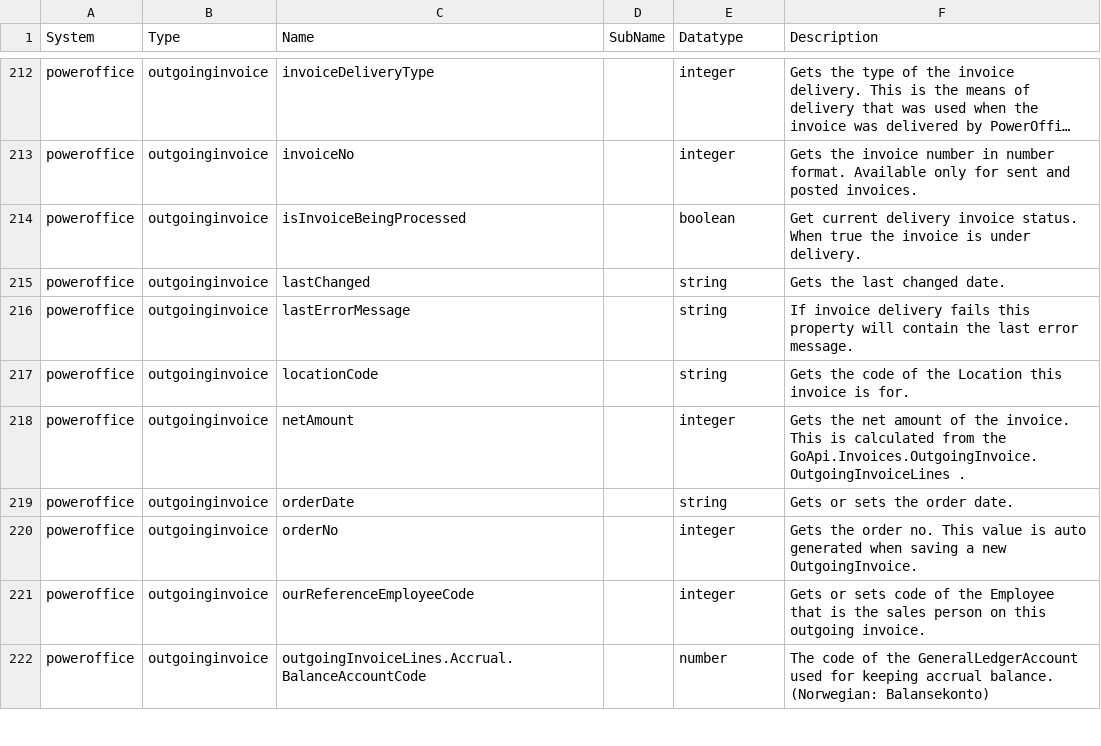
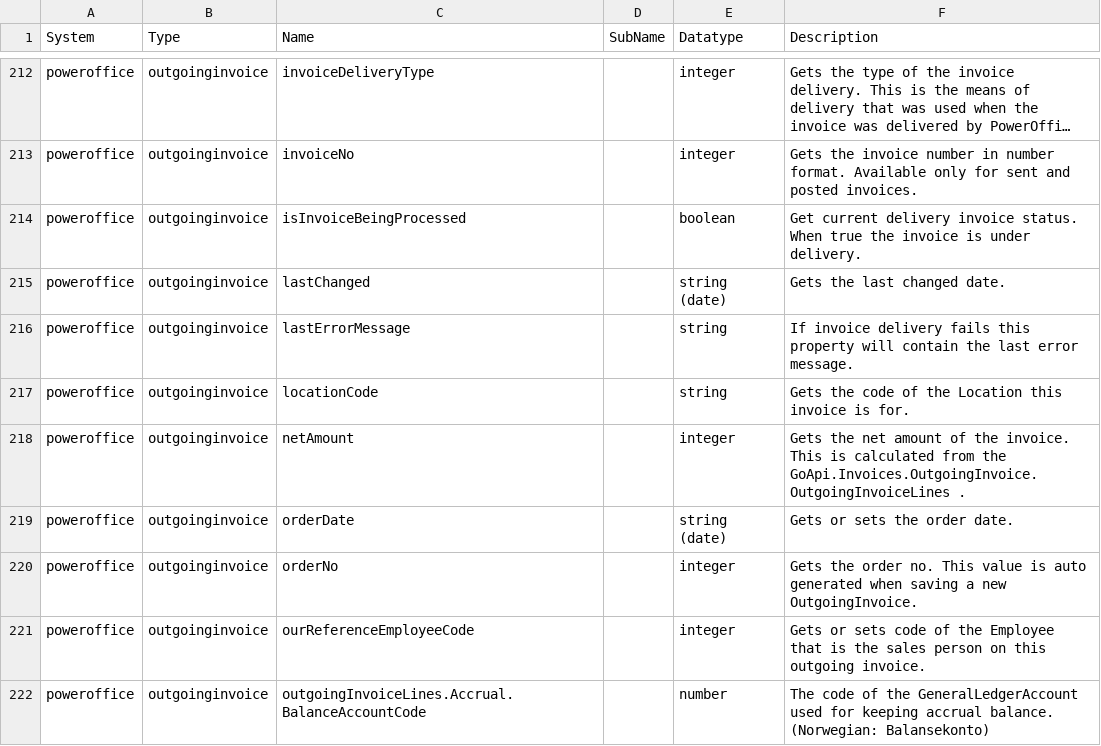
Before and after one commit to sesam-io/powerofficego-connector, a CSV file: schema.csv, drawn as a sheet; only a part is shown, gaps mark what is left out; long unchanged cells end in …; the diff covers the shown part only.

Commit message:
update property types

```diff
--- a/schema.csv
+++ b/schema.csv
@@ -214,3 +214,3 @@
 "poweroffice","outgoinginvoice","isInvoiceBeingProcessed","","boolean","Get current delivery invoice status. When true the invoice is under delivery."
-"poweroffice","outgoinginvoice","lastChanged","","string","Gets the last changed date."
+"poweroffice","outgoinginvoice","lastChanged","","string (date)","Gets the last changed date."
 "poweroffice","outgoinginvoice","lastErrorMessage","","string","If invoice delivery fails this property will contain the last error message."
@@ -218,3 +218,3 @@
 "poweroffice","outgoinginvoice","netAmount","","integer","Gets the net amount of the invoice. This is calculated from the GoApi.Invoices.OutgoingInvoice.OutgoingInvoiceLines ."
-"poweroffice","outgoinginvoice","orderDate","","string","Gets or sets the order date."
+"poweroffice","outgoinginvoice","orderDate","","string (date)","Gets or sets the order date."
 "poweroffice","outgoinginvoice","orderNo","","integer","Gets the order no. This value is auto generated when saving a new OutgoingInvoice."
```
Also changed, not shown: 41 edited cells elsewhere in this file, 14 other files.
